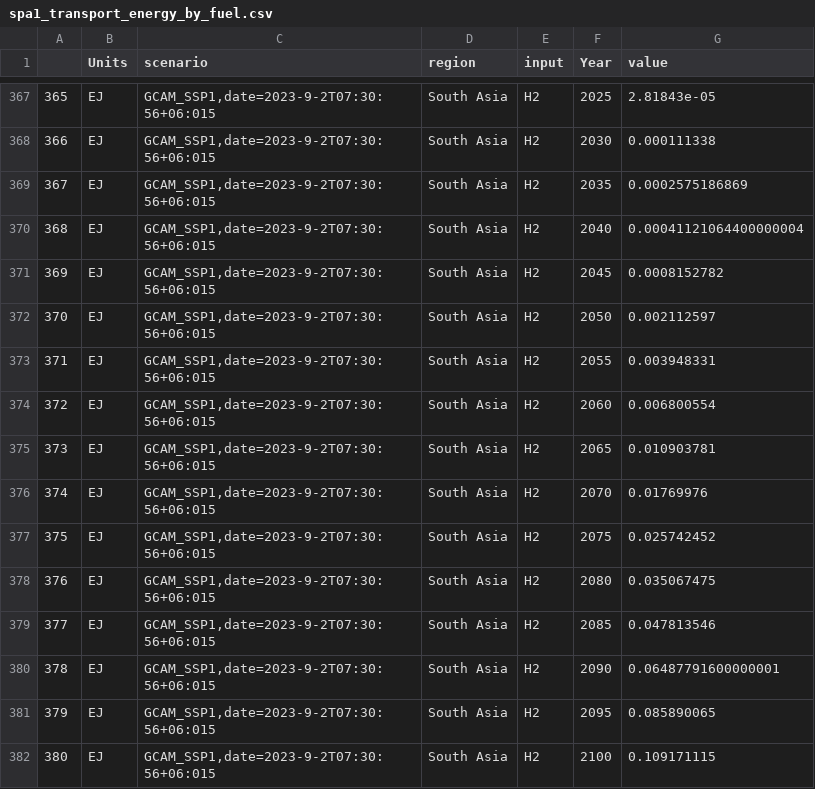
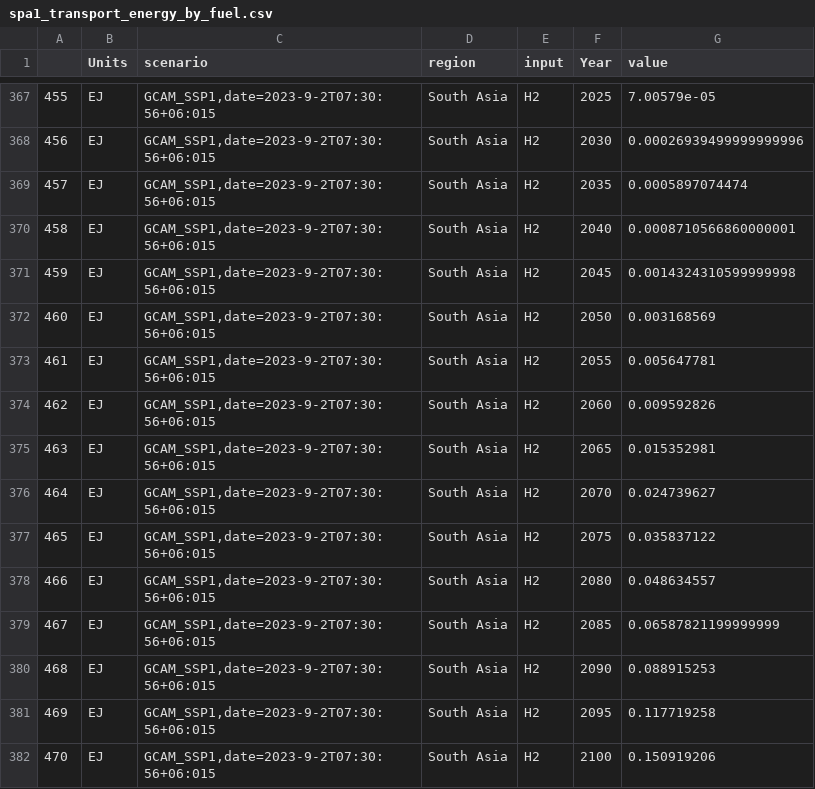
Before and after one commit to pramishp/netzero_visualizations, a CSV file: preprocessed_data/technology/spa1_transport_energy_by_fuel.csv, drawn as a sheet; only a part is shown, gaps mark what is left out; the diff covers the shown part only.

```diff
--- a/preprocessed_data/technology/spa1_transport_energy_by_fuel.csv
+++ b/preprocessed_data/technology/spa1_transport_energy_by_fuel.csv
@@ -367,16 +367,16 @@
-365,EJ,"GCAM_SSP1,date=2023-9-2T07:30:56+06:015",South Asia,H2,2025,2.81843e-05
-366,EJ,"GCAM_SSP1,date=2023-9-2T07:30:56+06:015",South Asia,H2,2030,0.000111338
-367,EJ,"GCAM_SSP1,date=2023-9-2T07:30:56+06:015",South Asia,H2,2035,0.0002575186869
-368,EJ,"GCAM_SSP1,date=2023-9-2T07:30:56+06:015",South Asia,H2,2040,0.00041121064400000004
-369,EJ,"GCAM_SSP1,date=2023-9-2T07:30:56+06:015",South Asia,H2,2045,0.0008152782
-370,EJ,"GCAM_SSP1,date=2023-9-2T07:30:56+06:015",South Asia,H2,2050,0.002112597
-371,EJ,"GCAM_SSP1,date=2023-9-2T07:30:56+06:015",South Asia,H2,2055,0.003948331
-372,EJ,"GCAM_SSP1,date=2023-9-2T07:30:56+06:015",South Asia,H2,2060,0.006800554
-373,EJ,"GCAM_SSP1,date=2023-9-2T07:30:56+06:015",South Asia,H2,2065,0.010903781
-374,EJ,"GCAM_SSP1,date=2023-9-2T07:30:56+06:015",South Asia,H2,2070,0.01769976
-375,EJ,"GCAM_SSP1,date=2023-9-2T07:30:56+06:015",South Asia,H2,2075,0.025742452
-376,EJ,"GCAM_SSP1,date=2023-9-2T07:30:56+06:015",South Asia,H2,2080,0.035067475
-377,EJ,"GCAM_SSP1,date=2023-9-2T07:30:56+06:015",South Asia,H2,2085,0.047813546
-378,EJ,"GCAM_SSP1,date=2023-9-2T07:30:56+06:015",South Asia,H2,2090,0.06487791600000001
-379,EJ,"GCAM_SSP1,date=2023-9-2T07:30:56+06:015",South Asia,H2,2095,0.085890065
-380,EJ,"GCAM_SSP1,date=2023-9-2T07:30:56+06:015",South Asia,H2,2100,0.109171115
+455,EJ,"GCAM_SSP1,date=2023-9-2T07:30:56+06:015",South Asia,H2,2025,7.00579e-05
+456,EJ,"GCAM_SSP1,date=2023-9-2T07:30:56+06:015",South Asia,H2,2030,0.00026939499999999996
+457,EJ,"GCAM_SSP1,date=2023-9-2T07:30:56+06:015",South Asia,H2,2035,0.0005897074474
+458,EJ,"GCAM_SSP1,date=2023-9-2T07:30:56+06:015",South Asia,H2,2040,0.0008710566860000001
+459,EJ,"GCAM_SSP1,date=2023-9-2T07:30:56+06:015",South Asia,H2,2045,0.0014324310599999998
+460,EJ,"GCAM_SSP1,date=2023-9-2T07:30:56+06:015",South Asia,H2,2050,0.003168569
+461,EJ,"GCAM_SSP1,date=2023-9-2T07:30:56+06:015",South Asia,H2,2055,0.005647781
+462,EJ,"GCAM_SSP1,date=2023-9-2T07:30:56+06:015",South Asia,H2,2060,0.009592826
+463,EJ,"GCAM_SSP1,date=2023-9-2T07:30:56+06:015",South Asia,H2,2065,0.015352981
+464,EJ,"GCAM_SSP1,date=2023-9-2T07:30:56+06:015",South Asia,H2,2070,0.024739627
+465,EJ,"GCAM_SSP1,date=2023-9-2T07:30:56+06:015",South Asia,H2,2075,0.035837122
+466,EJ,"GCAM_SSP1,date=2023-9-2T07:30:56+06:015",South Asia,H2,2080,0.048634557
+467,EJ,"GCAM_SSP1,date=2023-9-2T07:30:56+06:015",South Asia,H2,2085,0.06587821199999999
+468,EJ,"GCAM_SSP1,date=2023-9-2T07:30:56+06:015",South Asia,H2,2090,0.088915253
+469,EJ,"GCAM_SSP1,date=2023-9-2T07:30:56+06:015",South Asia,H2,2095,0.117719258
+470,EJ,"GCAM_SSP1,date=2023-9-2T07:30:56+06:015",South Asia,H2,2100,0.150919206
```
Also changed, not shown: 150 edited cells elsewhere in this file, preprocessed_data/energy and emission/spa1_co2_by_sector.csv, preprocessed_data/energy and emission/spa2_co2_by_sector.csv, 20 other files.
